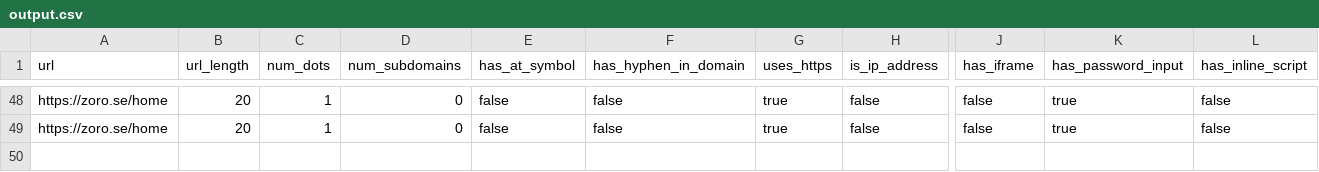
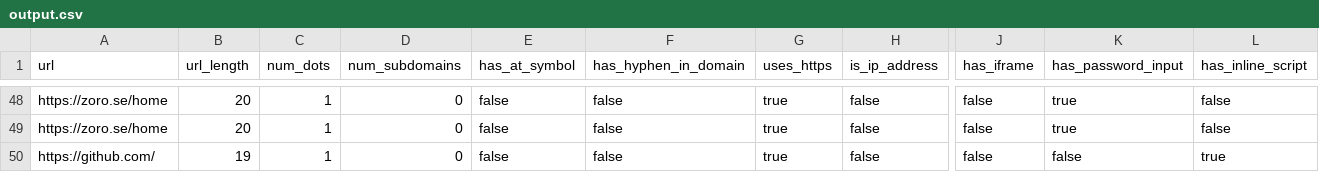
Before and after one commit to balanGH/PhishGuardX, a CSV file: server/output.csv, drawn as a sheet; only a part is shown, gaps mark what is left out; rows hold the shown columns only; the diff names each change by its address in the sheet, - before the commit and + after, or states it on an @@ line.

```diff
--- a/server/output.csv
+++ b/server/output.csv
+row 50: https://github.com/ | 19 | 1 | 0 | false | false | true | false | false | false | true
```
Also changed, not shown: 6 other files.
